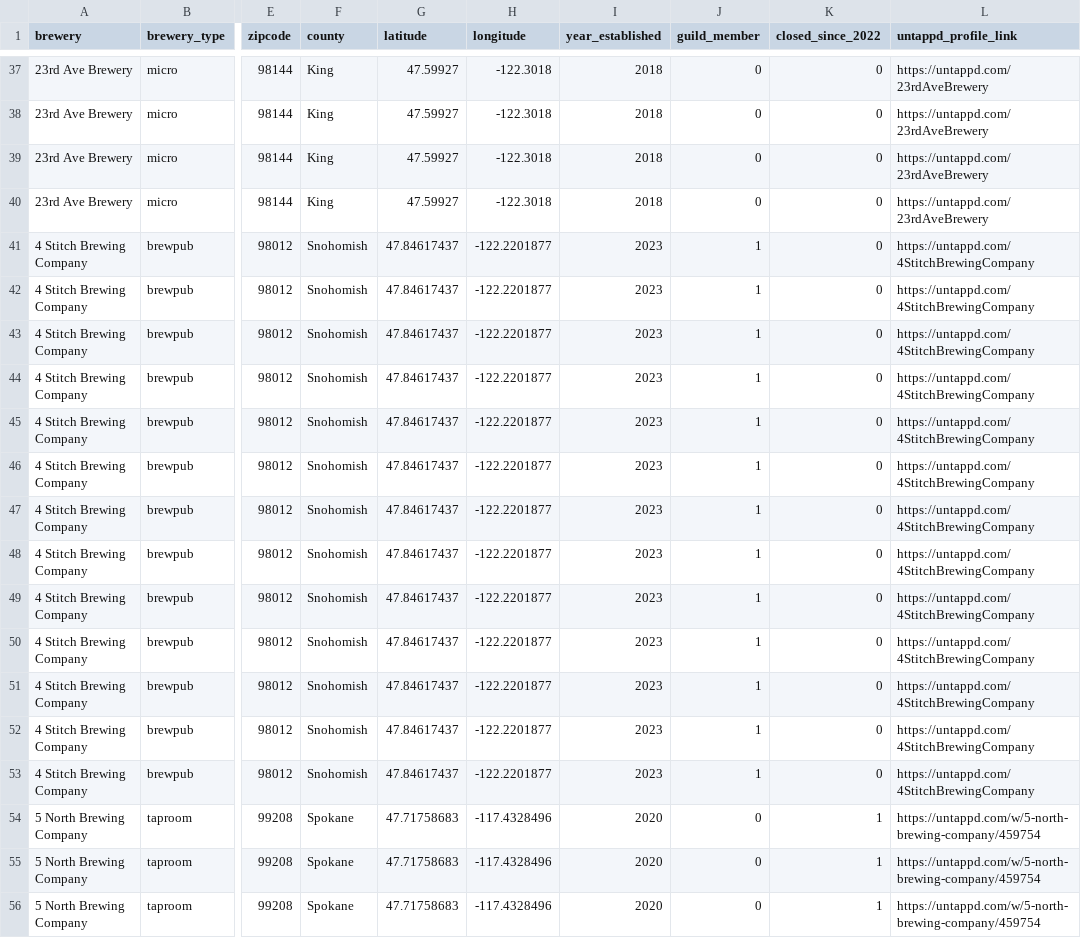
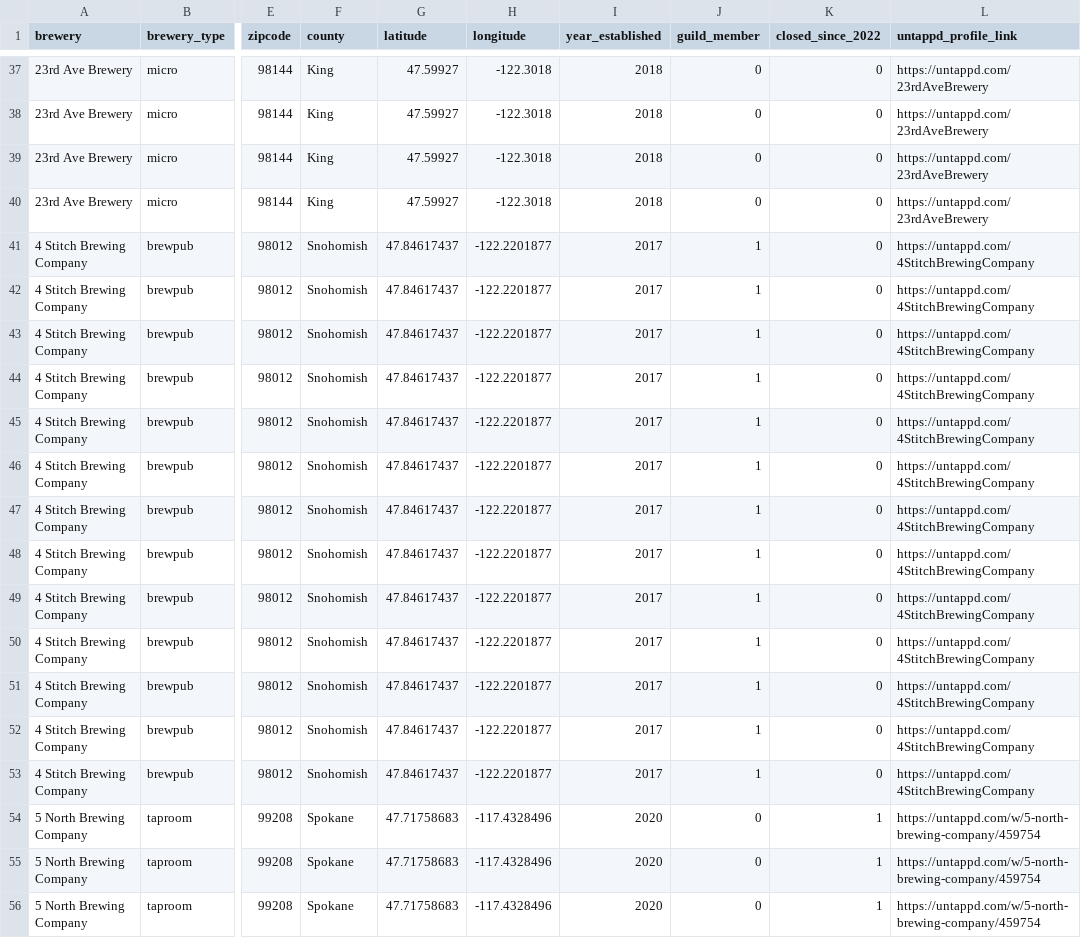
Before and after one commit to mckenzie-maidl/wa-brewers-guild, a CSV file: Data/brewery_production_2022_melted.csv, drawn as a sheet; only a part is shown, gaps mark what is left out; the diff covers the shown part only; the diff names each change by its address in the sheet, - before the commit and + after, or states it on an @@ line.

```diff
--- a/Data/brewery_production_2022_melted.csv
+++ b/Data/brewery_production_2022_melted.csv
-I41:I53 (year_established): 2023
+I41:I53 (year_established): 2017
```
Also changed, not shown: 156 edited cells elsewhere in this file, Data/brewery_production_2022.csv, Data/wa_breweries.csv, 10 other files.
